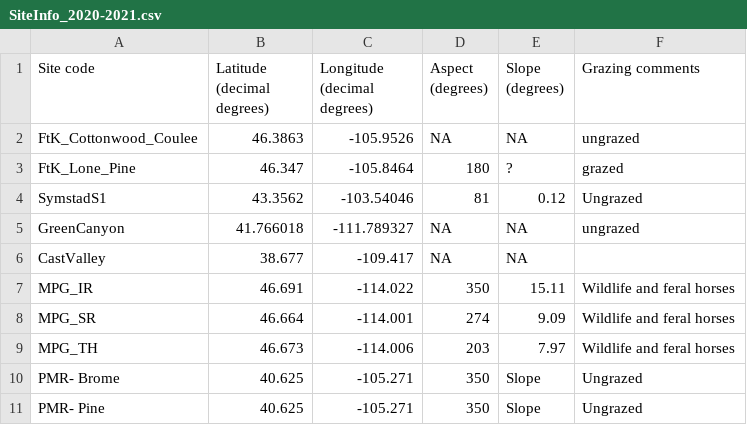
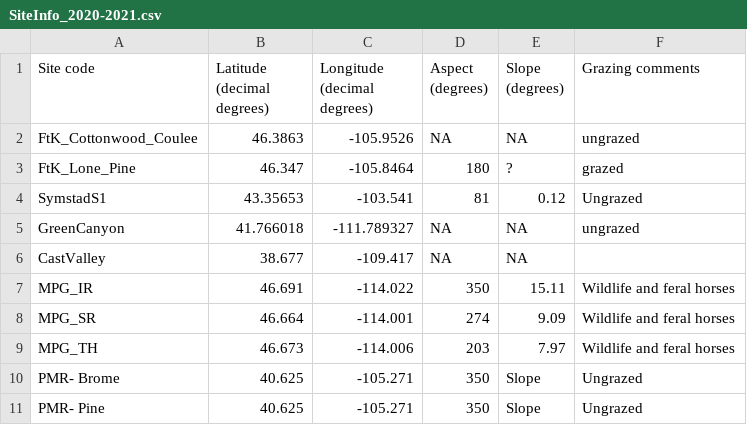
Before and after one commit to pbadler/bromecast-data, a CSV file: satellites/rawdata/SiteInfo_2020-2021.csv, drawn as a sheet.

Commit message:
updating data files

```diff
--- a/satellites/rawdata/SiteInfo_2020-2021.csv
+++ b/satellites/rawdata/SiteInfo_2020-2021.csv
@@ -3,3 +3,3 @@ FtK_Cottonwood_Coulee,46.3863,-105.9526,NA,NA,ungrazed
 FtK_Lone_Pine,46.347,-105.8464,180,?,grazed
-SymstadS1,43.3562,-103.54046,81,0.12,Ungrazed
+SymstadS1,43.35653,-103.541,81,0.12,Ungrazed
 GreenCanyon,41.766018,-111.789327,NA,NA,ungrazed
```
Also changed, not shown: 2 other files.
